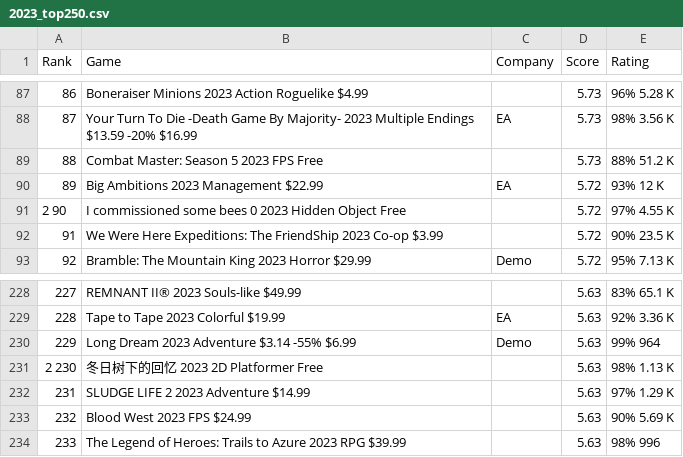
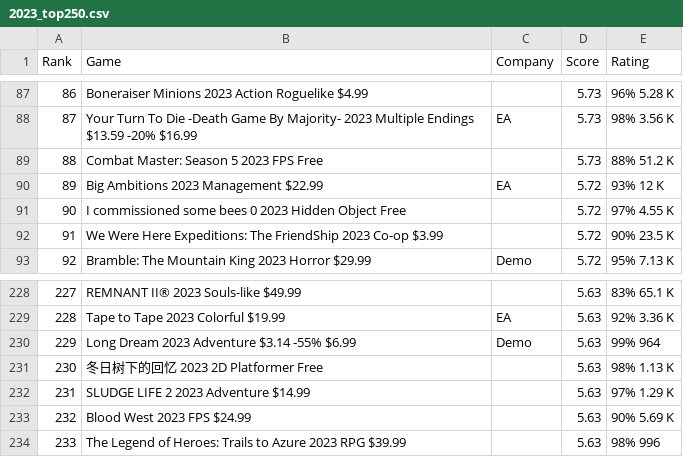
Before and after one commit to COGS108/Group038_WI26, a CSV file: data/00-raw/2023_top250.csv, drawn as a sheet; only a part is shown, gaps mark what is left out.

```diff
--- a/data/00-raw/2023_top250.csv
+++ b/data/00-raw/2023_top250.csv
@@ -90,3 +90,3 @@
 89,Big Ambitions 2023 Management $22.99,EA,5.72,93% 12 K
-2 90,I commissioned some bees 0 2023 Hidden Object Free,,5.72,97% 4.55 K
+90,I commissioned some bees 0 2023 Hidden Object Free,,5.72,97% 4.55 K
 91,We Were Here Expeditions: The FriendShip 2023 Co-op $3.99,,5.72,90% 23.5 K
@@ -230,3 +230,3 @@
 229,Long Dream 2023 Adventure $3.14 -55% $6.99,Demo,5.63,99% 964
-2 230,冬日树下的回忆 2023 2D Platformer Free,,5.63,98% 1.13 K
+230,冬日树下的回忆 2023 2D Platformer Free,,5.63,98% 1.13 K
 231,SLUDGE LIFE 2 2023 Adventure $14.99,,5.63,97% 1.29 K
```
Also changed, not shown: data/00-raw/2022_top250.csv.
